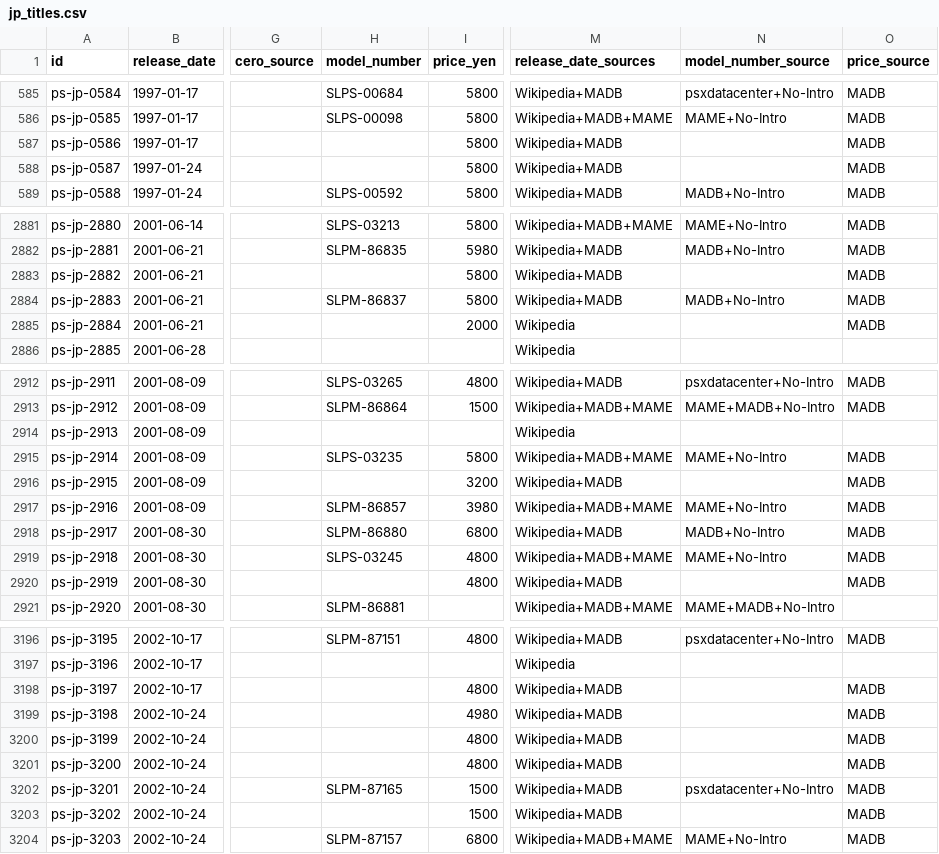
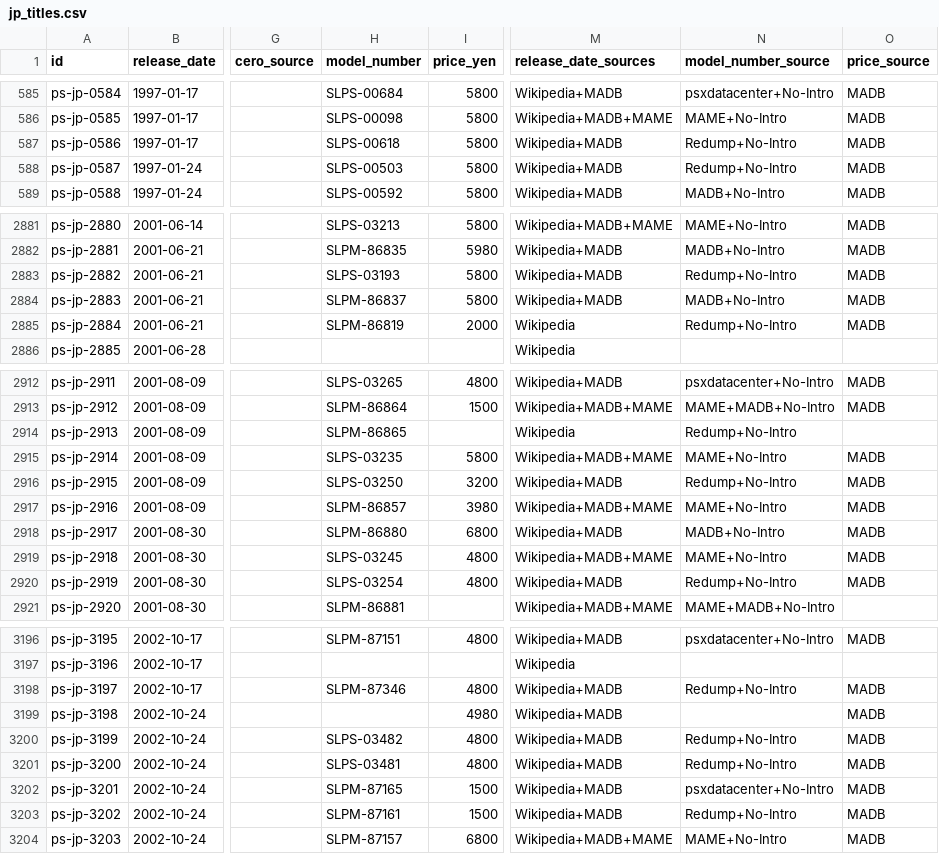
Before and after one commit to moheronemy/retro-game-db, a CSV file: data/ps/jp_titles.csv, drawn as a sheet; only a part is shown, gaps mark what is left out; the diff covers the shown part only; the diff names each change by its address in the sheet, - before the commit and + after, or states it on an @@ line.

```diff
--- a/data/ps/jp_titles.csv
+++ b/data/ps/jp_titles.csv
-H587 (model_number): (empty)
+H587 (model_number): SLPS-00618
-N587:N588 (model_number_source): (empty)
+N587:N588 (model_number_source): Redump+No-Intro
-H588 (model_number): (empty)
+H588 (model_number): SLPS-00503
-H2883 (model_number): (empty)
+H2883 (model_number): SLPS-03193
-N2883 (model_number_source): (empty)
+N2883 (model_number_source): Redump+No-Intro
-H2885 (model_number): (empty)
+H2885 (model_number): SLPM-86819
-N2885 (model_number_source): (empty)
+N2885 (model_number_source): Redump+No-Intro
-H2914 (model_number): (empty)
+H2914 (model_number): SLPM-86865
-N2914 (model_number_source): (empty)
+N2914 (model_number_source): Redump+No-Intro
-H2916 (model_number): (empty)
+H2916 (model_number): SLPS-03250
-N2916 (model_number_source): (empty)
+N2916 (model_number_source): Redump+No-Intro
-H2920 (model_number): (empty)
+H2920 (model_number): SLPS-03254
-N2920 (model_number_source): (empty)
+N2920 (model_number_source): Redump+No-Intro
-H3198 (model_number): (empty)
+H3198 (model_number): SLPM-87346
-N3198 (model_number_source): (empty)
+N3198 (model_number_source): Redump+No-Intro
-H3200 (model_number): (empty)
+H3200 (model_number): SLPS-03482
-N3200:N3201 (model_number_source): (empty)
+N3200:N3201 (model_number_source): Redump+No-Intro
-H3201 (model_number): (empty)
+H3201 (model_number): SLPS-03481
-H3203 (model_number): (empty)
+H3203 (model_number): SLPM-87161
-N3203 (model_number_source): (empty)
+N3203 (model_number_source): Redump+No-Intro
```
Also changed, not shown: 116 edited cells elsewhere in this file, data/dc/jp_titles.csv, data/dc/overrides/dump_matches.csv, 17 other files.
